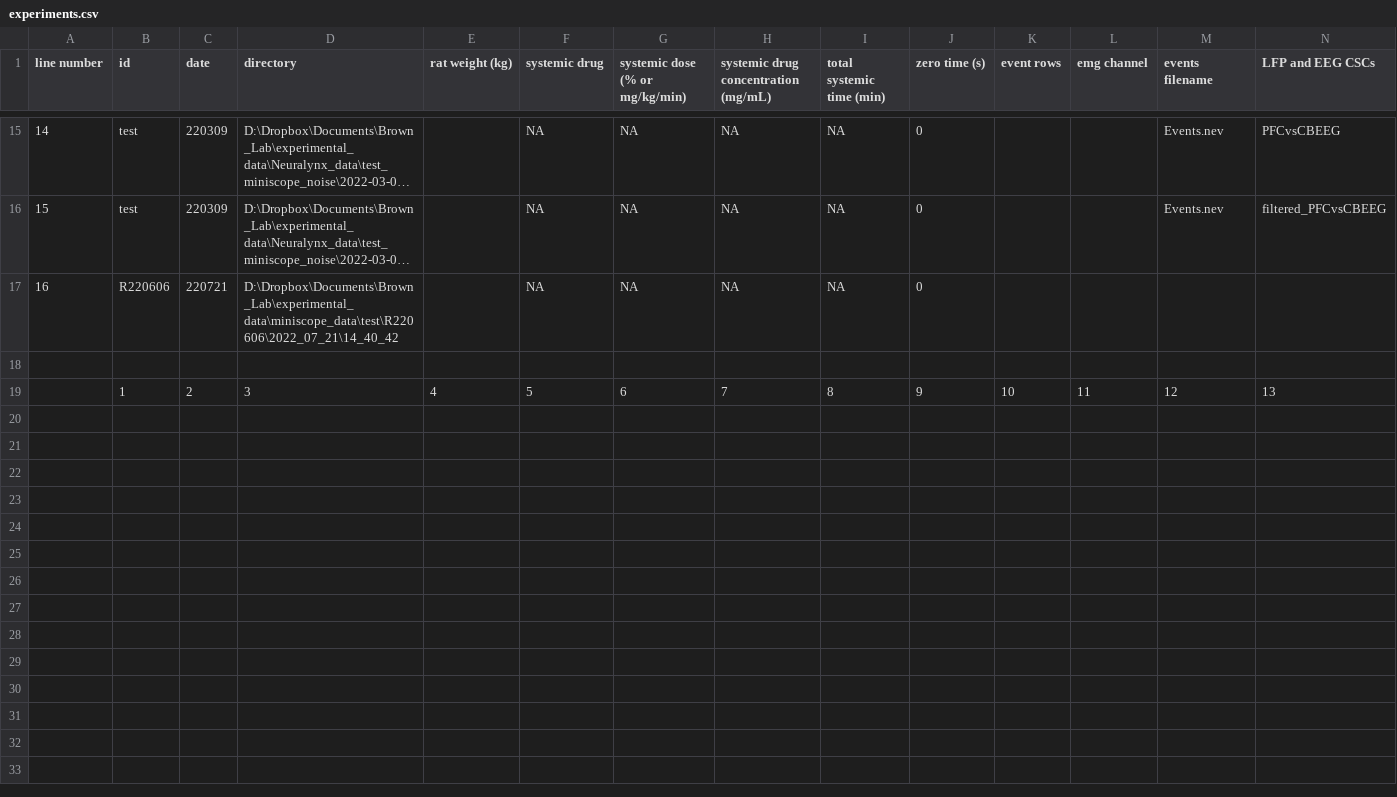
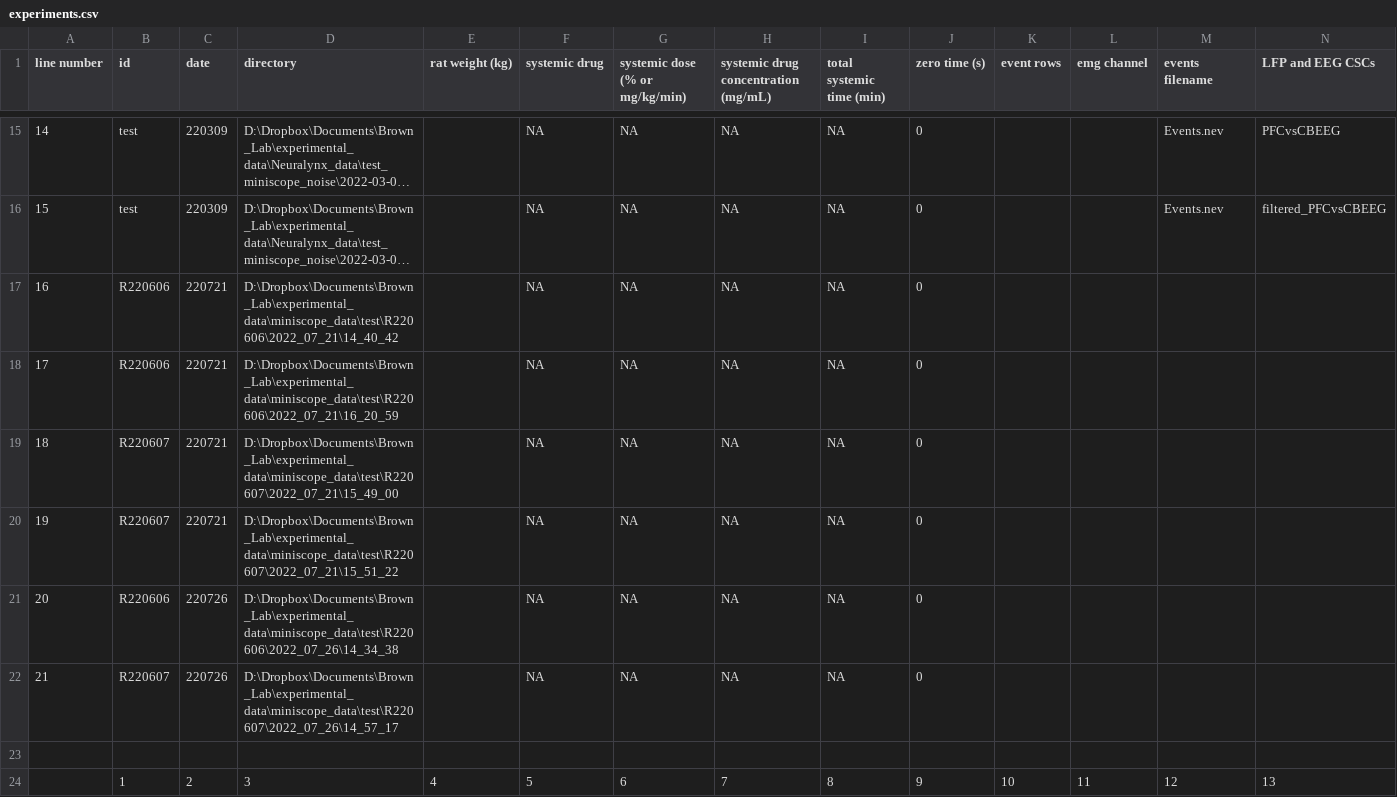
Before and after one commit to reedpen/ace, a CSV file: experiments.csv, drawn as a sheet; only a part is shown, gaps mark what is left out; long unchanged cells end in …; rows hold the shown columns only; the diff names each change by its address in the sheet, - before the commit and + after, or states it on an @@ line.

```diff
--- a/experiments.csv
+++ b/experiments.csv
+row 18: 17 | R220606 | 220721 | D:\Dropbox\Documents\Brown_Lab\experimental_data\miniscope_data\test\R220606\2022_07_21\16_20_59 |  | NA | NA | NA | NA | 0
+row 19: 18 | R220607 | 220721 | D:\Dropbox\Documents\Brown_Lab\experimental_data\miniscope_data\test\R220607\2022_07_21\15_49_00 |  | NA | NA | NA | NA | 0
+row 20: 19 | R220607 | 220721 | D:\Dropbox\Documents\Brown_Lab\experimental_data\miniscope_data\test\R220607\2022_07_21\15_51_22 |  | NA | NA | NA | NA | 0
+row 21: 20 | R220606 | 220726 | D:\Dropbox\Documents\Brown_Lab\experimental_data\miniscope_data\test\R220606\2022_07_26\14_34_38 |  | NA | NA | NA | NA | 0
+row 22: 21 | R220607 | 220726 | D:\Dropbox\Documents\Brown_Lab\experimental_data\miniscope_data\test\R220607\2022_07_26\14_57_17 |  | NA | NA | NA | NA | 0
```
Also changed, not shown: analysis_parameters.csv, 2 other files.
